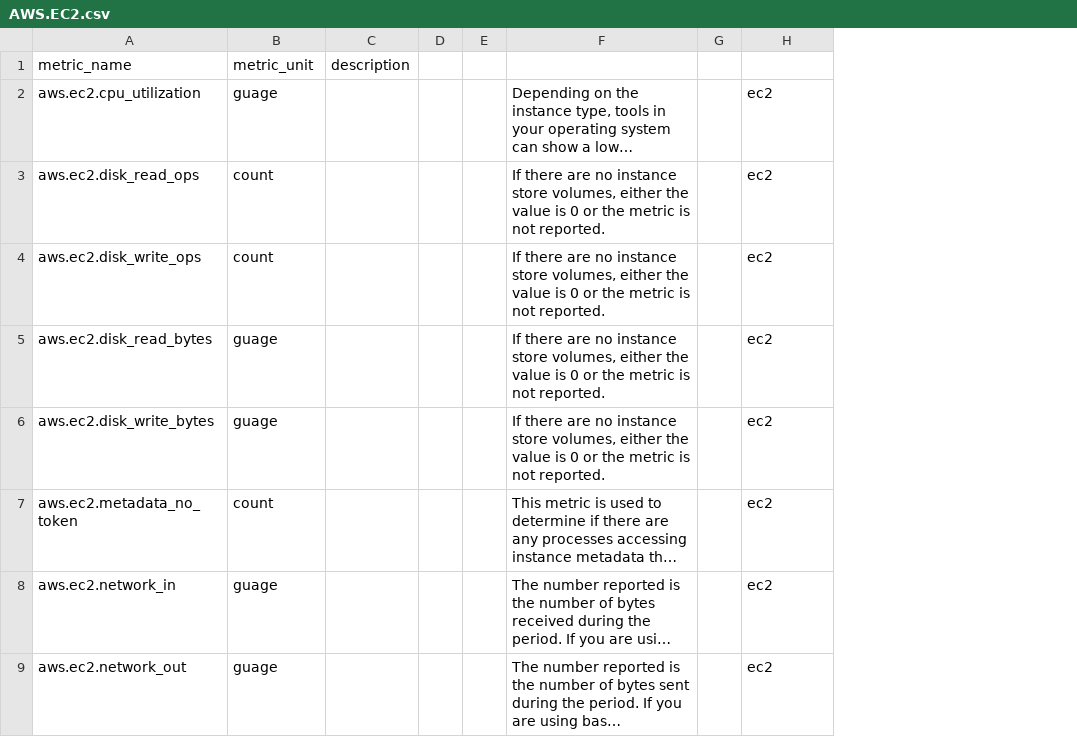
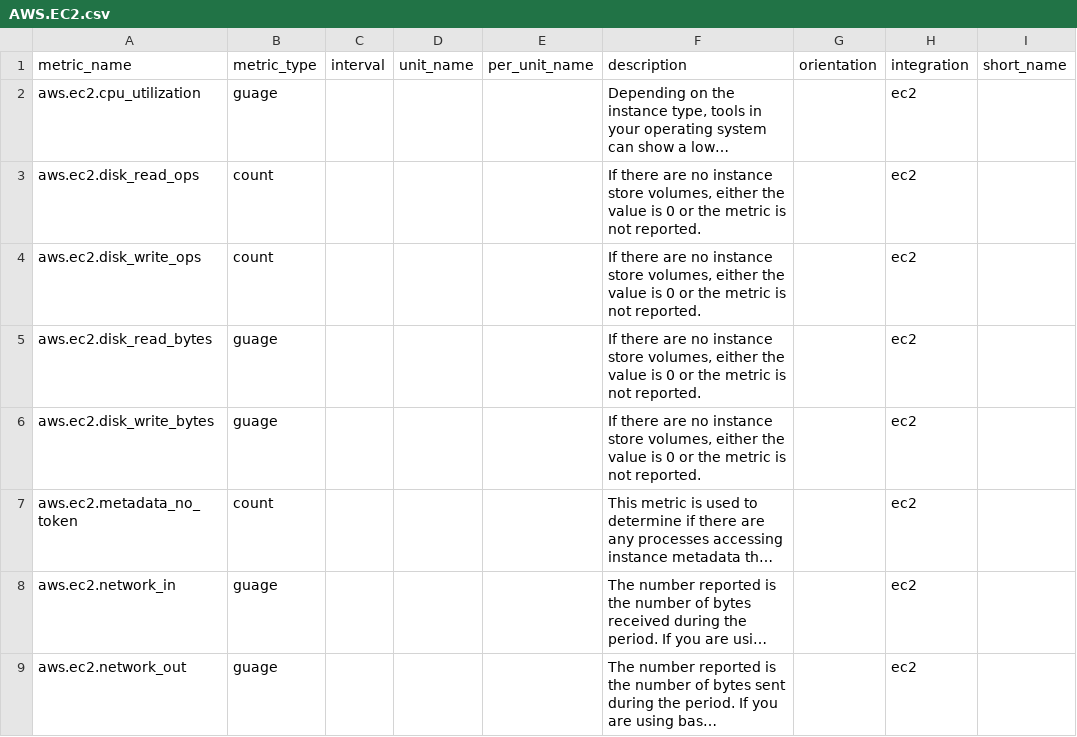
Before and after one commit to pranaymallik/AWSMetrics, a CSV file: CSV_FOLDER/AWS.EC2.csv, drawn as a sheet; only a part is shown; long unchanged cells end in …; removed rows and columns are numbered as before the commit, all else as after; the diff names each change by its address in the sheet, - before the commit and + after, or states it on an @@ line.

```diff
--- a/CSV_FOLDER/AWS.EC2.csv
+++ b/CSV_FOLDER/AWS.EC2.csv
-column C (description), empty
-column D, empty
-column E, empty
+column C (interval), empty
+column D (unit_name), empty
+column E (per_unit_name), empty
-column G, empty
+column G (orientation), empty
+column I (short_name), empty
-B1: metric_unit
+B1: metric_type
-F1: (empty)
+F1: description
-H1: (empty)
+H1: integration
```
Also changed, not shown: CSV_FOLDER/AWS.EBS.csv, CSV_FOLDER/AWS.S3.csv, 26 other files.
